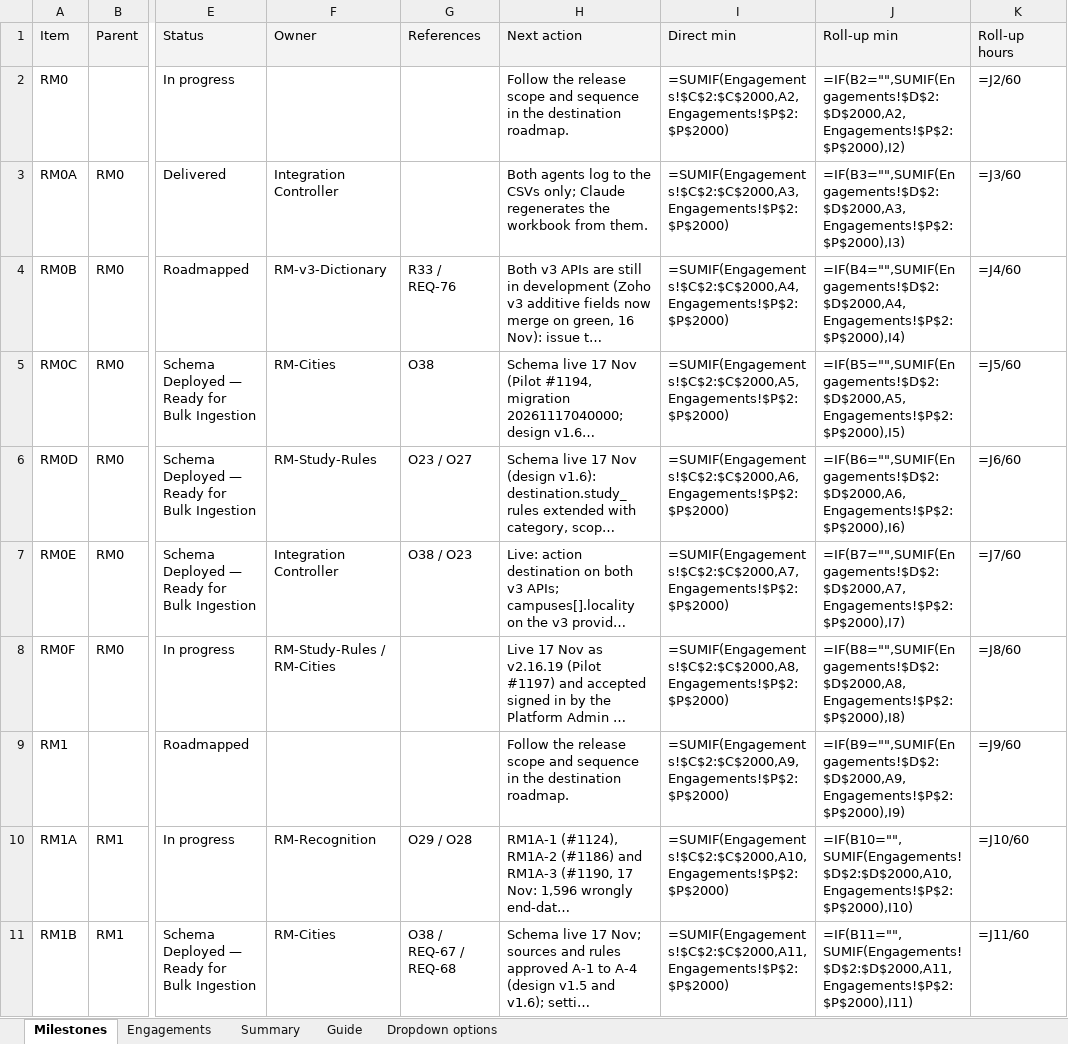
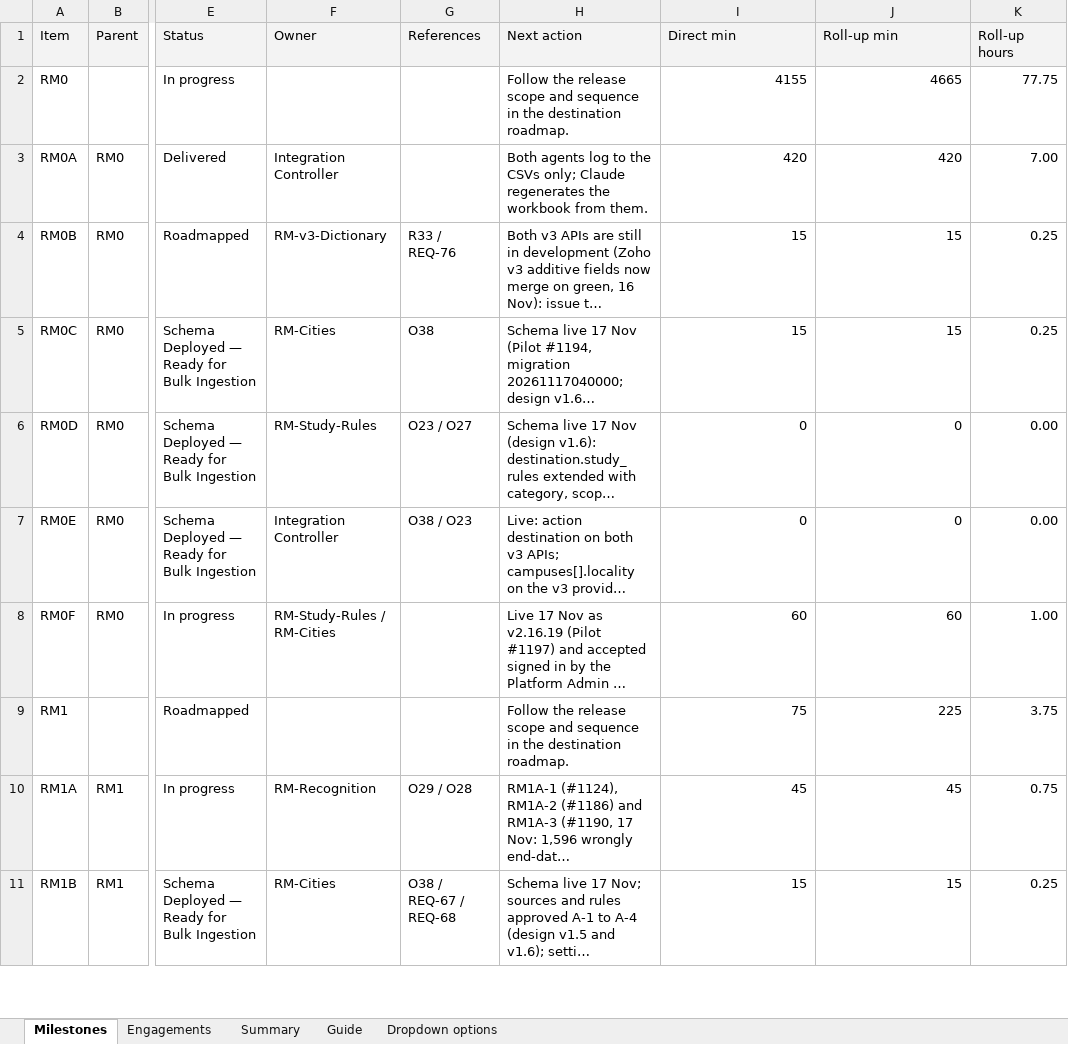
Before and after one commit to msinghbs-ai/coursefinder-admin, an Excel workbook: docs/Roadmap/2026-01/Roadmap_Engagement_Register.xlsx, sheet Milestones, drawn as a sheet; only a part is shown, gaps mark what is left out; long unchanged cells end in …; values as stored, in another font and other column widths than the file's, no borders; formulas without a stored value are shown as written; the diff covers the shown part only; the diff names each change by its address in the sheet, - before the commit and + after, or states it on an @@ line.

```diff
--- a/docs/Roadmap/2026-01/Roadmap_Engagement_Register.xlsx (sheet Milestones)
+++ b/docs/Roadmap/2026-01/Roadmap_Engagement_Register.xlsx (sheet Milestones)
-I2 (Direct min): =SUMIF(Engagements!$C$2:$C$2000,A2,Engagements!$P$2:$P$2000)
+I2 (Direct min): 4155
-J2 (Roll-up min): =IF(B2="",SUMIF(Engagements!$D$2:$D$2000,A2,Engagements!$P$2:$P$2000),I2)
+J2 (Roll-up min): 4665
-K2 (Roll-up hours): =J2/60
+K2 (Roll-up hours): 77.75
-I3 (Direct min): =SUMIF(Engagements!$C$2:$C$2000,A3,Engagements!$P$2:$P$2000)
+I3 (Direct min): 420
-J3 (Roll-up min): =IF(B3="",SUMIF(Engagements!$D$2:$D$2000,A3,Engagements!$P$2:$P$2000),I3)
+J3 (Roll-up min): 420
-K3 (Roll-up hours): =J3/60
+K3 (Roll-up hours): 7.00
-I4 (Direct min): =SUMIF(Engagements!$C$2:$C$2000,A4,Engagements!$P$2:$P$2000)
+I4 (Direct min): 15
-J4 (Roll-up min): =IF(B4="",SUMIF(Engagements!$D$2:$D$2000,A4,Engagements!$P$2:$P$2000),I4)
+J4 (Roll-up min): 15
-K4 (Roll-up hours): =J4/60
+K4 (Roll-up hours): 0.25
-I5 (Direct min): =SUMIF(Engagements!$C$2:$C$2000,A5,Engagements!$P$2:$P$2000)
+I5 (Direct min): 15
-J5 (Roll-up min): =IF(B5="",SUMIF(Engagements!$D$2:$D$2000,A5,Engagements!$P$2:$P$2000),I5)
+J5 (Roll-up min): 15
-K5 (Roll-up hours): =J5/60
+K5 (Roll-up hours): 0.25
-I6 (Direct min): =SUMIF(Engagements!$C$2:$C$2000,A6,Engagements!$P$2:$P$2000)
+I6 (Direct min): 0
-J6 (Roll-up min): =IF(B6="",SUMIF(Engagements!$D$2:$D$2000,A6,Engagements!$P$2:$P$2000),I6)
+J6 (Roll-up min): 0
-K6 (Roll-up hours): =J6/60
+K6 (Roll-up hours): 0.00
-I7 (Direct min): =SUMIF(Engagements!$C$2:$C$2000,A7,Engagements!$P$2:$P$2000)
+I7 (Direct min): 0
-J7 (Roll-up min): =IF(B7="",SUMIF(Engagements!$D$2:$D$2000,A7,Engagements!$P$2:$P$2000),I7)
+J7 (Roll-up min): 0
-K7 (Roll-up hours): =J7/60
+K7 (Roll-up hours): 0.00
-I8 (Direct min): =SUMIF(Engagements!$C$2:$C$2000,A8,Engagements!$P$2:$P$2000)
+I8 (Direct min): 60
-J8 (Roll-up min): =IF(B8="",SUMIF(Engagements!$D$2:$D$2000,A8,Engagements!$P$2:$P$2000),I8)
+J8 (Roll-up min): 60
-K8 (Roll-up hours): =J8/60
+K8 (Roll-up hours): 1.00
-I9 (Direct min): =SUMIF(Engagements!$C$2:$C$2000,A9,Engagements!$P$2:$P$2000)
+I9 (Direct min): 75
-J9 (Roll-up min): =IF(B9="",SUMIF(Engagements!$D$2:$D$2000,A9,Engagements!$P$2:$P$2000),I9)
+J9 (Roll-up min): 225
-K9 (Roll-up hours): =J9/60
+K9 (Roll-up hours): 3.75
-I10 (Direct min): =SUMIF(Engagements!$C$2:$C$2000,A10,Engagements!$P$2:$P$2000)
+I10 (Direct min): 45
-J10 (Roll-up min): =IF(B10="",SUMIF(Engagements!$D$2:$D$2000,A10,Engagements!$P$2:$P$2000),I10)
+J10 (Roll-up min): 45
-K10 (Roll-up hours): =J10/60
+K10 (Roll-up hours): 0.75
-I11 (Direct min): =SUMIF(Engagements!$C$2:$C$2000,A11,Engagements!$P$2:$P$2000)
+I11 (Direct min): 15
-J11 (Roll-up min): =IF(B11="",SUMIF(Engagements!$D$2:$D$2000,A11,Engagements!$P$2:$P$2000),I11)
+J11 (Roll-up min): 15
-K11 (Roll-up hours): =J11/60
+K11 (Roll-up hours): 0.25
```
Also changed, not shown: 149 edited cells elsewhere in this sheet, sheet Engagements, sheet Summary, 3 other files.
